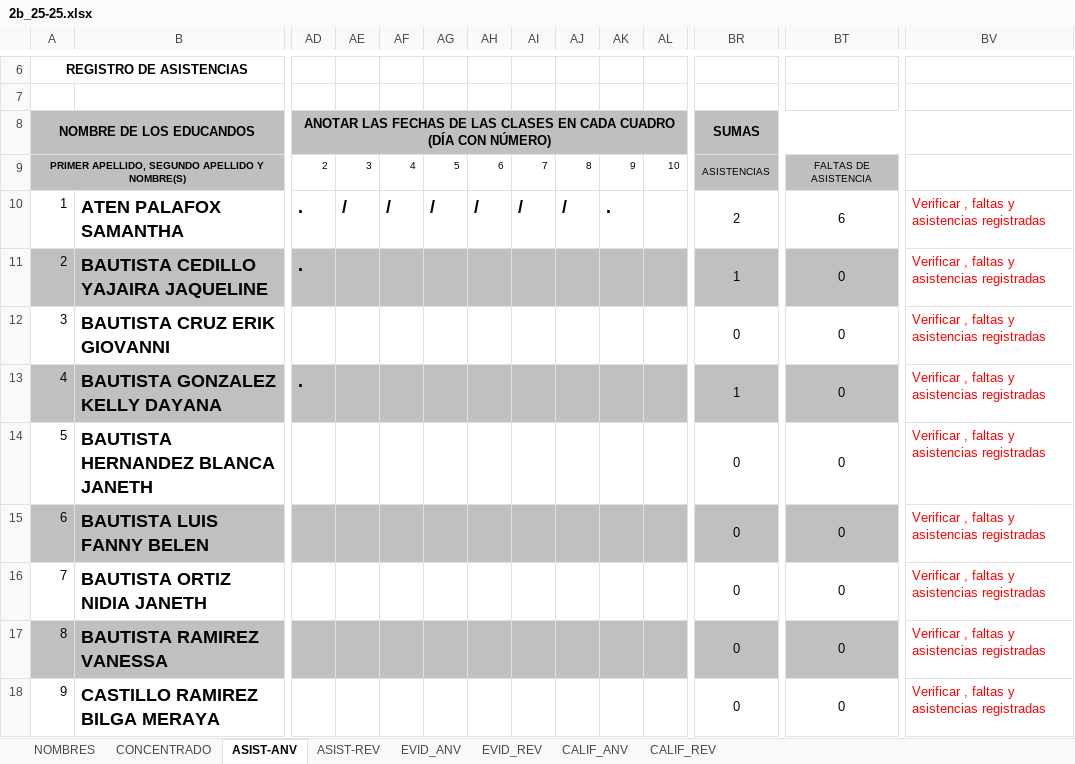
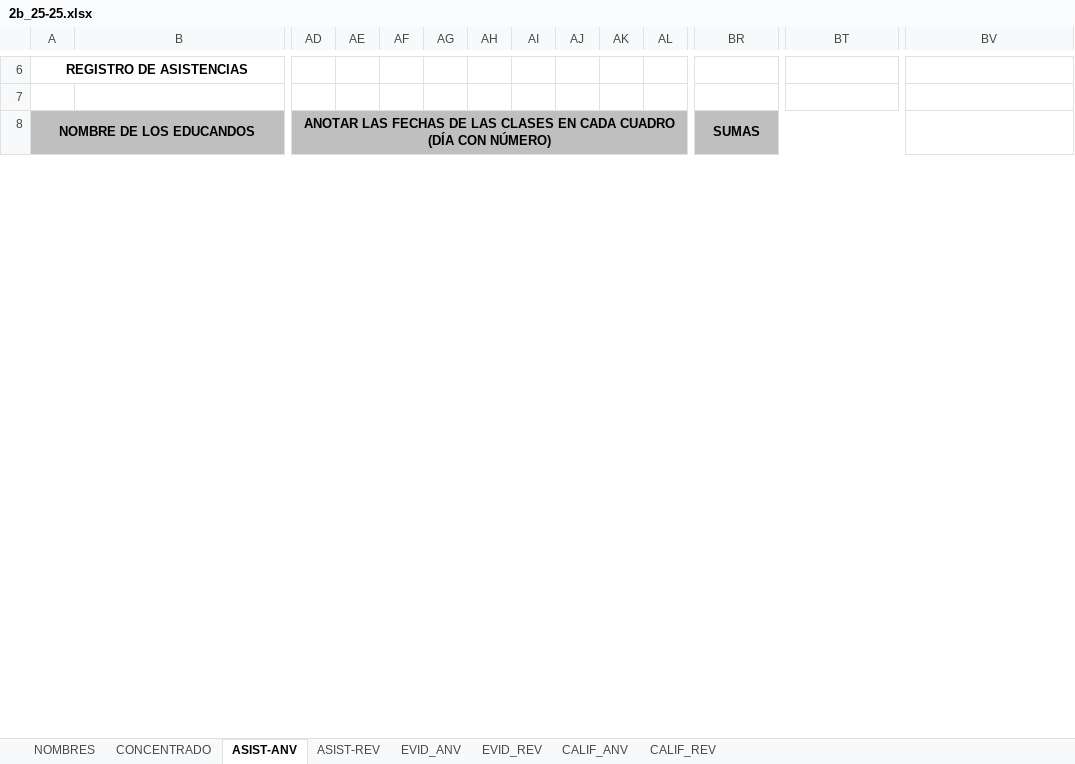
Before and after one commit to elpidiomt/esc, an Excel workbook: 2b_25-25.xlsx, sheet ASIST-ANV, drawn as a sheet; only a part is shown, gaps mark what is left out; values as stored, in another font and other column widths than the file's, no borders; charts and pictures not drawn; removed rows and columns are numbered as before the commit, all else as after; rows hold the shown columns only; the diff covers the shown part only; the diff names each change by its address in the sheet, - before the commit and + after, or states it on an @@ line.

```diff
--- a/2b_25-25.xlsx (sheet ASIST-ANV)
+++ b/2b_25-25.xlsx (sheet ASIST-ANV)
-row 9: PRIMER APELLIDO, SEGUNDO APELLIDO Y NOMBRE(S) |  | 2 | 3 | 4 | 5 | 6 | 7 | 8 | 9 | 10 | ASISTENCIAS | FALTAS DE ASISTENCIA
-row 10: 1 | ATEN PALAFOX SAMANTHA | . | / | / | / | / | / | / | . |  | 2 | 6 | Verificar , faltas y asistencias registradas
-row 11: 2 | BAUTISTA CEDILLO YAJAIRA JAQUELINE | . |  |  |  |  |  |  |  |  | 1 | 0 | Verificar , faltas y asistencias registradas
-row 12: 3 | BAUTISTA CRUZ ERIK GIOVANNI |  |  |  |  |  |  |  |  |  | 0 | 0 | Verificar , faltas y asistencias registradas
-row 13: 4 | BAUTISTA GONZALEZ KELLY DAYANA | . |  |  |  |  |  |  |  |  | 1 | 0 | Verificar , faltas y asistencias registradas
-row 14: 5 | BAUTISTA HERNANDEZ BLANCA JANETH |  |  |  |  |  |  |  |  |  | 0 | 0 | Verificar , faltas y asistencias registradas
-row 15: 6 | BAUTISTA LUIS FANNY BELEN |  |  |  |  |  |  |  |  |  | 0 | 0 | Verificar , faltas y asistencias registradas
-row 16: 7 | BAUTISTA ORTIZ NIDIA JANETH |  |  |  |  |  |  |  |  |  | 0 | 0 | Verificar , faltas y asistencias registradas
-row 17: 8 | BAUTISTA RAMIREZ VANESSA |  |  |  |  |  |  |  |  |  | 0 | 0 | Verificar , faltas y asistencias registradas
-row 18: 9 | CASTILLO RAMIREZ BILGA MERAYA |  |  |  |  |  |  |  |  |  | 0 | 0 | Verificar , faltas y asistencias registradas
```
Also changed, not shown: 26 added rows and 16 removed rows elsewhere in this sheet, sheet ASIST-REV, sheet EVID_ANV, sheet EVID_REV, sheet CALIF_ANV, sheet CALIF_REV, sheet CONCENTRADO.
